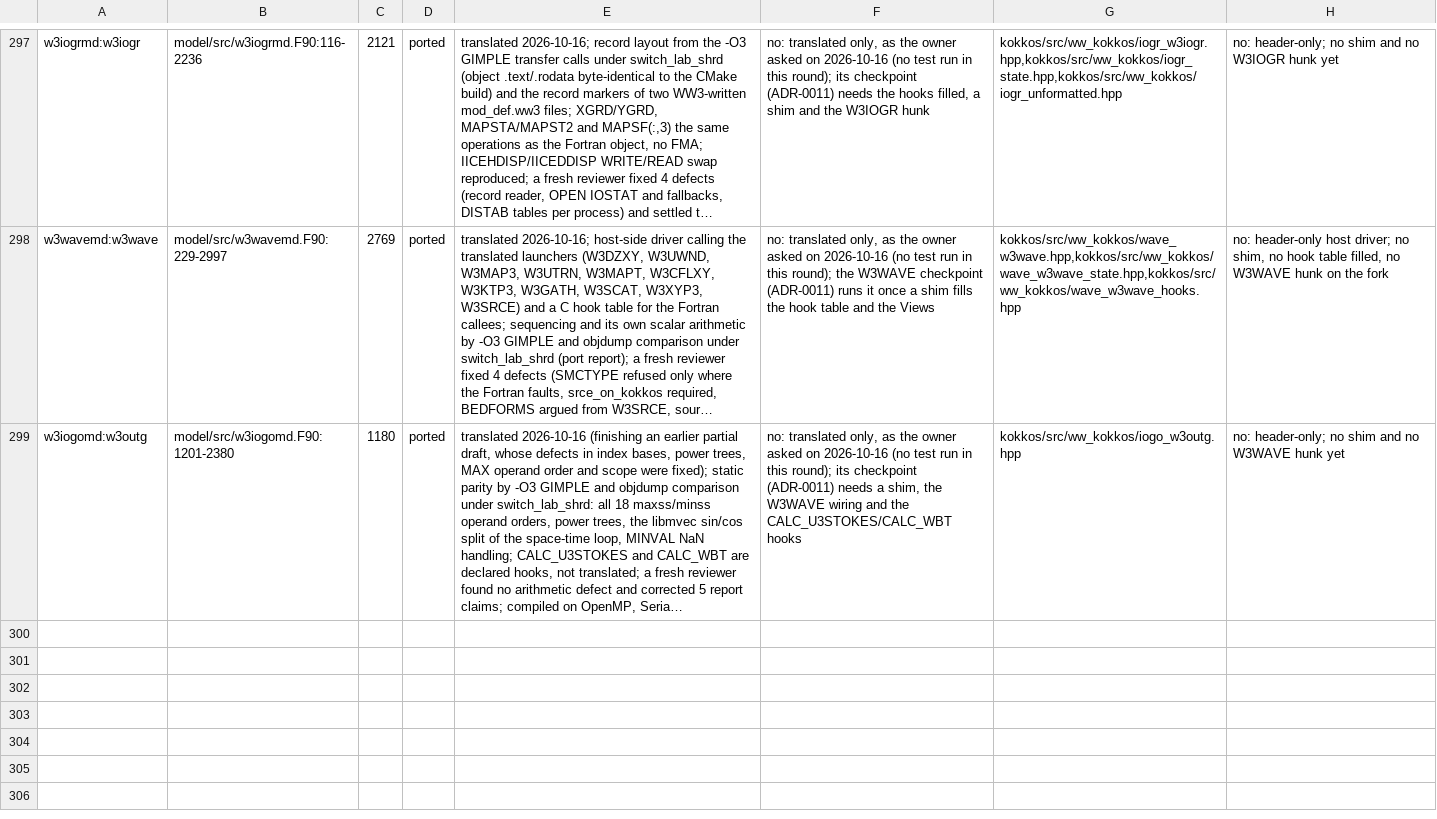
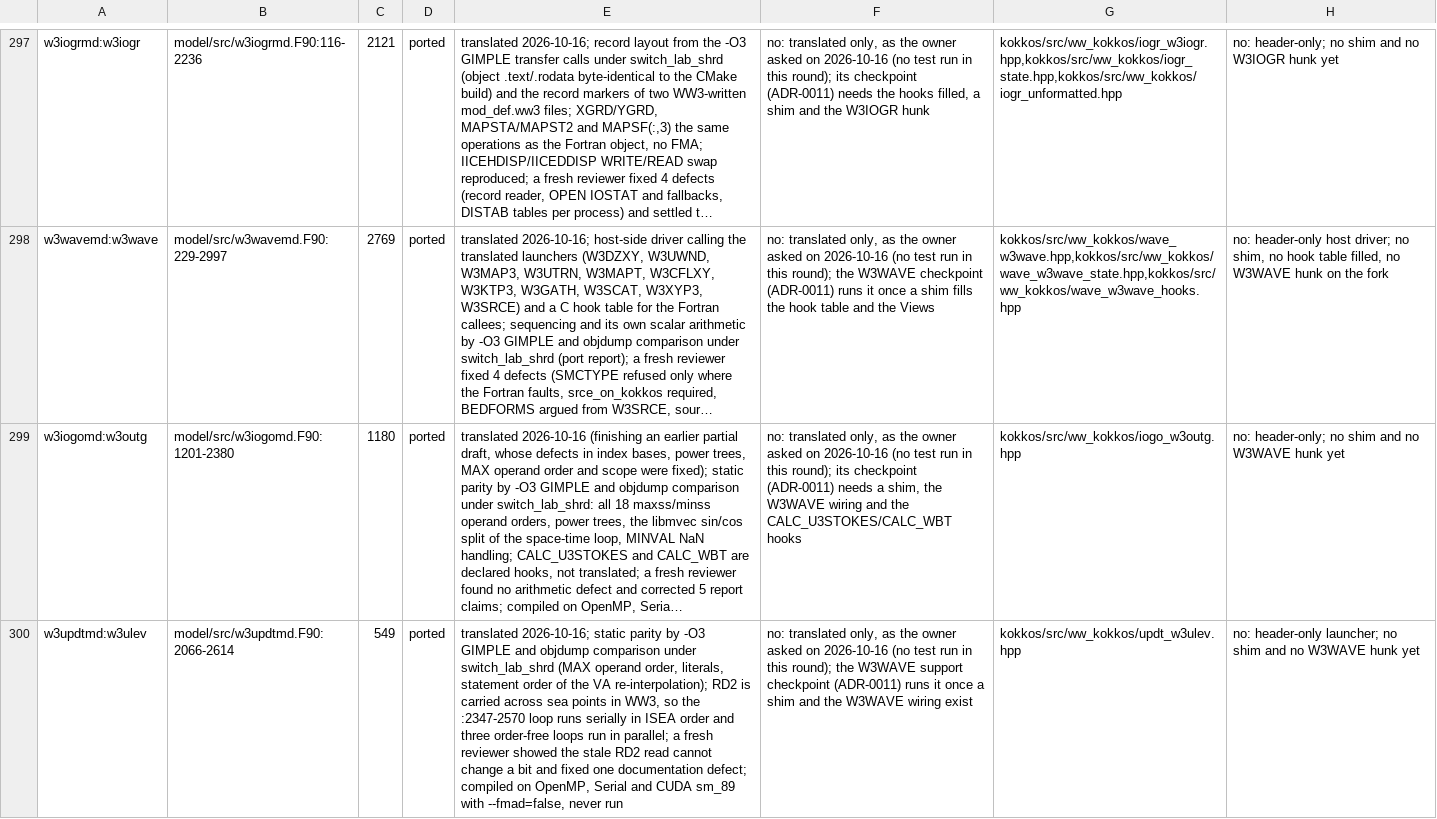
Before and after one commit to h0ffmann/ww3-gpu, a TSV file: kokkos/ports.tsv, drawn as a sheet; only a part is shown, gaps mark what is left out; long unchanged cells end in …; the diff names each change by its address in the sheet, - before the commit and + after, or states it on an @@ line.

```diff
--- a/kokkos/ports.tsv
+++ b/kokkos/ports.tsv
+row 300: w3updtmd:w3ulev | model/src/w3updtmd.F90:2066-2614 | 549 | ported | translated 2026-10-16; static parity by -O3 GIMPLE and objdump comparison under switch_lab_shrd (MAX operand order, literals, statement order of the VA re-interpolation); RD2 is carried across sea points in WW3, so the :2347-2570 loop runs serially in ISEA order and three order-free loops run in parallel; a fresh reviewer showed the stale RD2 read cannot change a bit and fixed one documentation defect; compiled on OpenMP, Serial and CUDA sm_89 with --fmad=false, never run | no: translated only, as the owner asked on 2026-10-16 (no test run in this round); the W3WAVE support checkpoint (ADR-0011) runs it once a shim and the W3WAVE wiring exist | kokkos/src/ww_kokkos/updt_w3ulev.hpp | no: header-only launcher; no shim and no W3WAVE hunk yet
```
Also changed, not shown: kokkos/PORT_TABLE.tsv, kokkos/port_claims.tsv, 7 other files.
